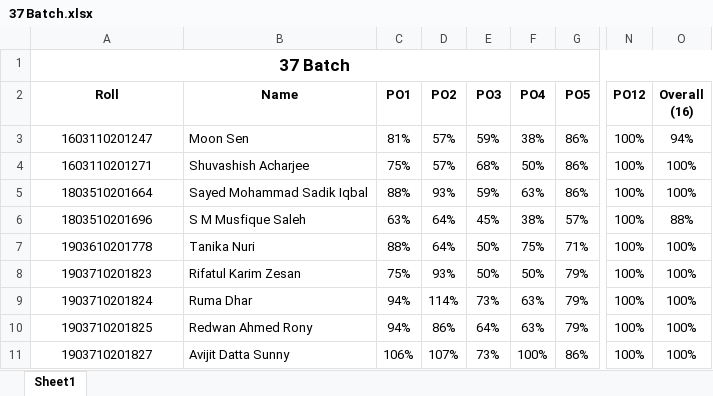
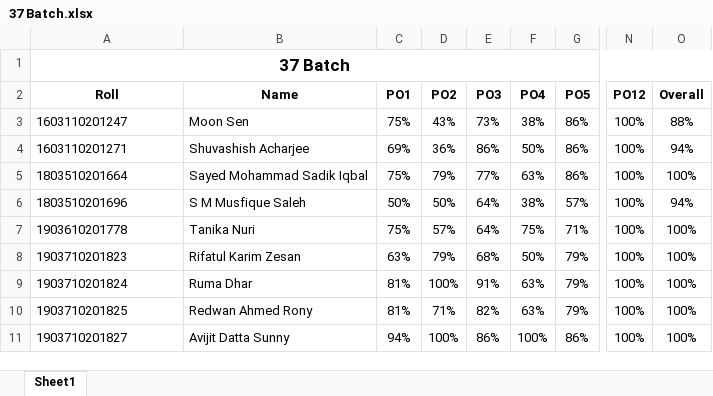
Before and after one commit to ascuet/baete-db, an Excel workbook: FILES/Batch 37/37 Batch.xlsx, sheet Sheet1, drawn as a sheet; only a part is shown, gaps mark what is left out; values as stored, in another font and other column widths than the file's, no borders; ↵ is a line break in a cell; the diff covers the shown part only; the diff names each change by its address in the sheet, - before the commit and + after, or states it on an @@ line.

```diff
--- a/FILES/Batch 37/37 Batch.xlsx (sheet Sheet1)
+++ b/FILES/Batch 37/37 Batch.xlsx (sheet Sheet1)
-O2: Overall ↵ (16)
+O2: Overall
-A3:A11 alignment: center
+A3:A11 alignment: left
-C3 (PO1): 81%
+C3 (PO1): 75%
-D3 (PO2): 57%
+D3 (PO2): 43%
-E3 (PO3): 59%
+E3 (PO3): 73%
-O3 (Overall): 94%
+O3 (Overall): 88%
-C4 (PO1): 75%
+C4 (PO1): 69%
-D4 (PO2): 57%
+D4 (PO2): 36%
-E4 (PO3): 68%
+E4 (PO3): 86%
-O4 (Overall): 100%
+O4 (Overall): 94%
-C5 (PO1): 88%
+C5 (PO1): 75%
-D5 (PO2): 93%
+D5 (PO2): 79%
-E5 (PO3): 59%
+E5 (PO3): 77%
-C6 (PO1): 63%
+C6 (PO1): 50%
-D6 (PO2): 64%
+D6 (PO2): 50%
-E6 (PO3): 45%
+E6 (PO3): 64%
-O6 (Overall): 88%
+O6 (Overall): 94%
-C7 (PO1): 88%
+C7 (PO1): 75%
-D7 (PO2): 64%
+D7 (PO2): 57%
-E7 (PO3): 50%
+E7 (PO3): 64%
-C8 (PO1): 75%
+C8 (PO1): 63%
-D8 (PO2): 93%
+D8 (PO2): 79%
-E8 (PO3): 50%
+E8 (PO3): 68%
-C9:C10 (PO1): 94%
+C9:C10 (PO1): 81%
-D9 (PO2): 114%
+D9 (PO2): 100%
-E9 (PO3): 73%
+E9 (PO3): 91%
-D10 (PO2): 86%
+D10 (PO2): 71%
-E10 (PO3): 64%
+E10 (PO3): 82%
-C11 (PO1): 106%
+C11 (PO1): 94%
-D11 (PO2): 107%
+D11 (PO2): 100%
-E11 (PO3): 73%
+E11 (PO3): 86%
```
Also changed, not shown: 331 edited cells and cell formats elsewhere in this sheet, FILES/Batch 37/MML - Spring 2022/EEE_372_C_CO_PO.xlsx, FILES/Batch 37/MML - Spring 2022/Spring_2022_MML_A1_A2_HW_SW_Project_Lab_CO_PO.xlsx, 20 other files.
